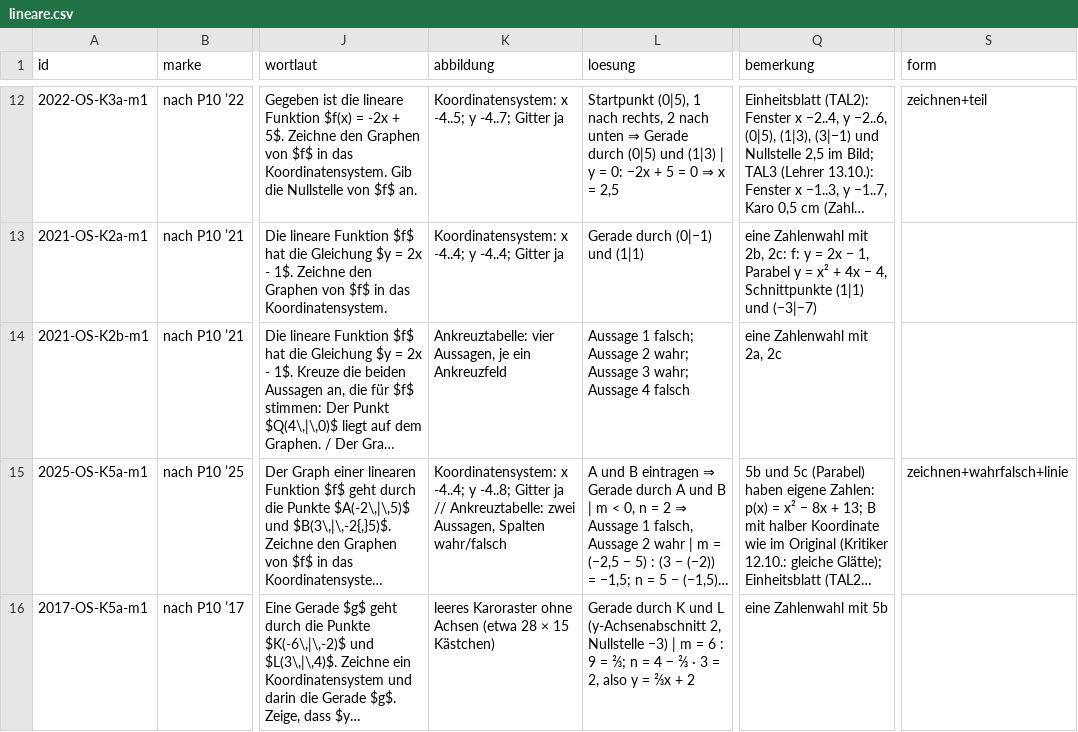
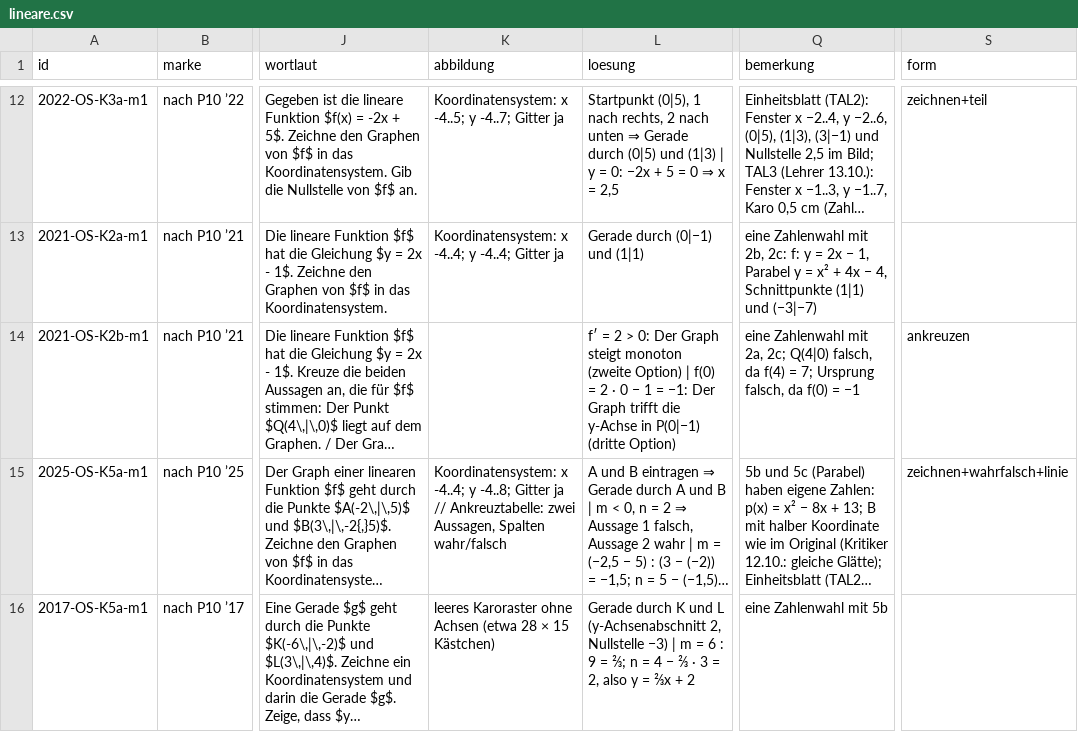
Before and after one commit to hz-0801/mathe-nachhilfe, a CSV file: msa/mehr-p10/lineare.csv, drawn as a sheet; only a part is shown, gaps mark what is left out; long unchanged cells end in …; the diff names each change by its address in the sheet, - before the commit and + after, or states it on an @@ line.

```diff
--- a/msa/mehr-p10/lineare.csv
+++ b/msa/mehr-p10/lineare.csv
-K14 (abbildung): Ankreuztabelle: vier Aussagen, je ein Ankreuzfeld
+K14 (abbildung): (empty)
-L14 (loesung): Aussage 1 falsch; Aussage 2 wahr; Aussage 3 wahr; Aussage 4 falsch
+L14 (loesung): f′ = 2 > 0: Der Graph steigt monoton (zweite Option) | f(0) = 2 · 0 − 1 = −1: Der Graph trifft die y-Achse in P(0|−1) (dritte Option)
-Q14 (bemerkung): …mit 2a, 2c
+Q14 (bemerkung): …mit 2a, 2c; Q(4|0) falsch, da f(4) = 7; Ursprung falsch, da f(0) = −1
-S14 (form): (empty)
+S14 (form): ankreuzen
```
